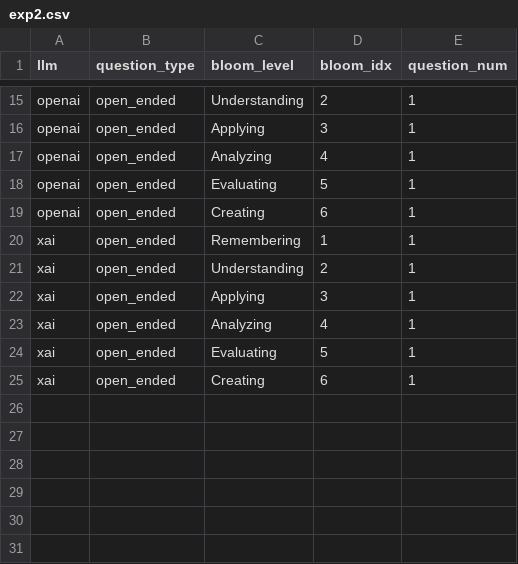
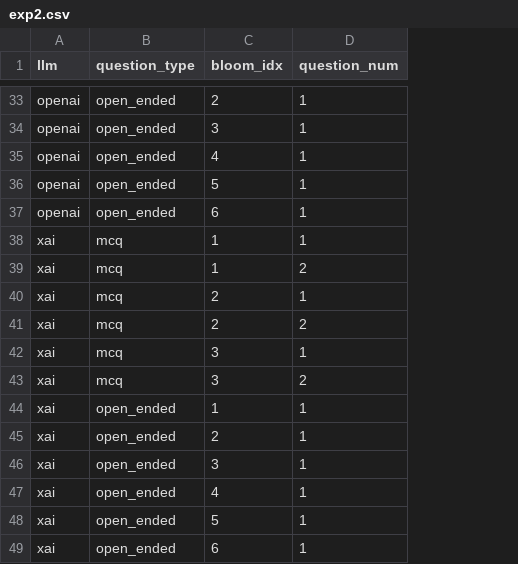
Before and after one commit to mgrube753/question-generation, a CSV file: 20_experiments/60_analyses/csv/initial/exp2.csv, drawn as a sheet; only a part is shown, gaps mark what is left out; removed rows and columns are numbered as before the commit, all else as after; the diff covers the shown part only; the diff names each change by its address in the sheet, - before the commit and + after, or states it on an @@ line.

```diff
--- a/20_experiments/60_analyses/csv/initial/exp2.csv
+++ b/20_experiments/60_analyses/csv/initial/exp2.csv
-column C (bloom_level), rows 15-25: Understanding | Applying | Analyzing | Evaluating | Creating | Remembering | Understanding | Applying | Analyzing | Evaluating | Creating
+row 38: xai | mcq | 1 | 1
+row 39: xai | mcq | 1 | 2
+row 40: xai | mcq | 2 | 1
+row 41: xai | mcq | 2 | 2
+row 42: xai | mcq | 3 | 1
+row 43: xai | mcq | 3 | 2
```
Also changed, not shown: 18 added rows elsewhere in this file, 20_experiments/60_analyses/csv/initial/exp1.csv, 15 other files.
